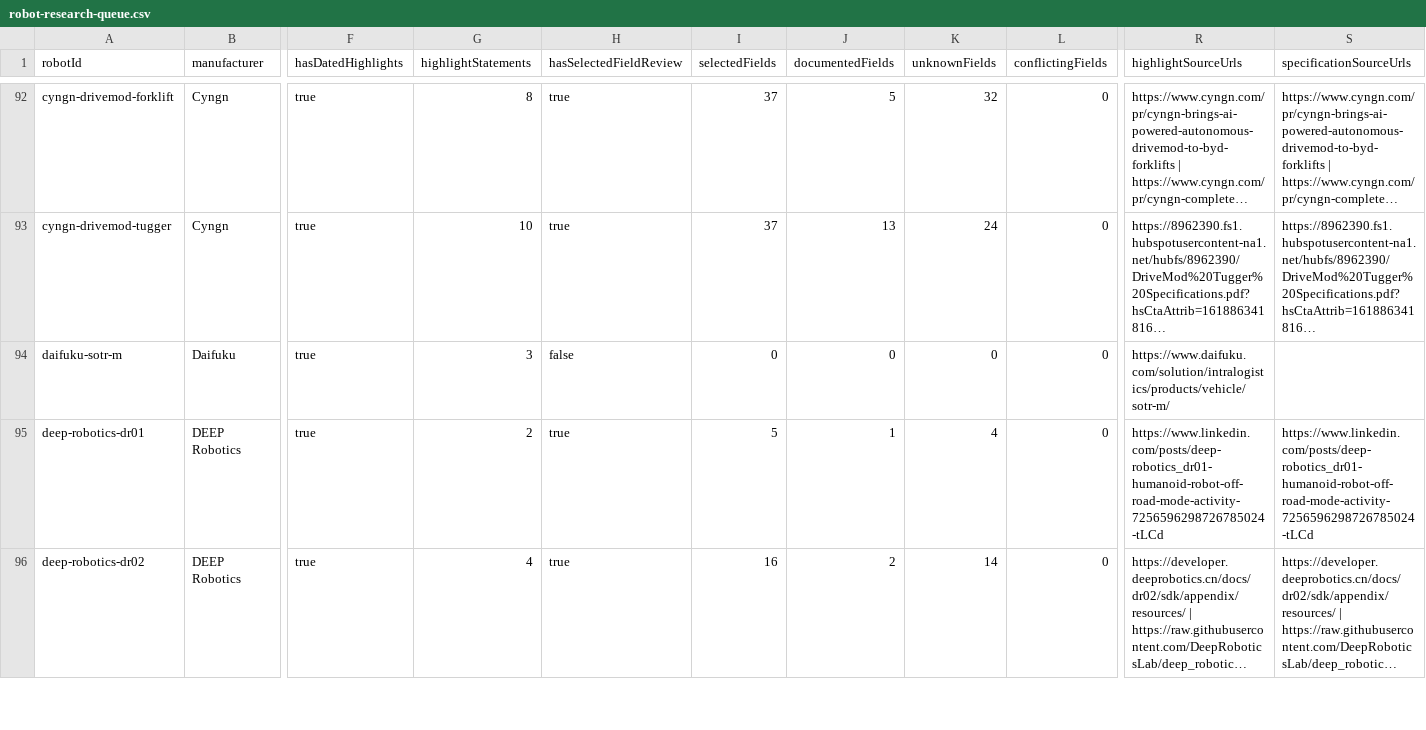
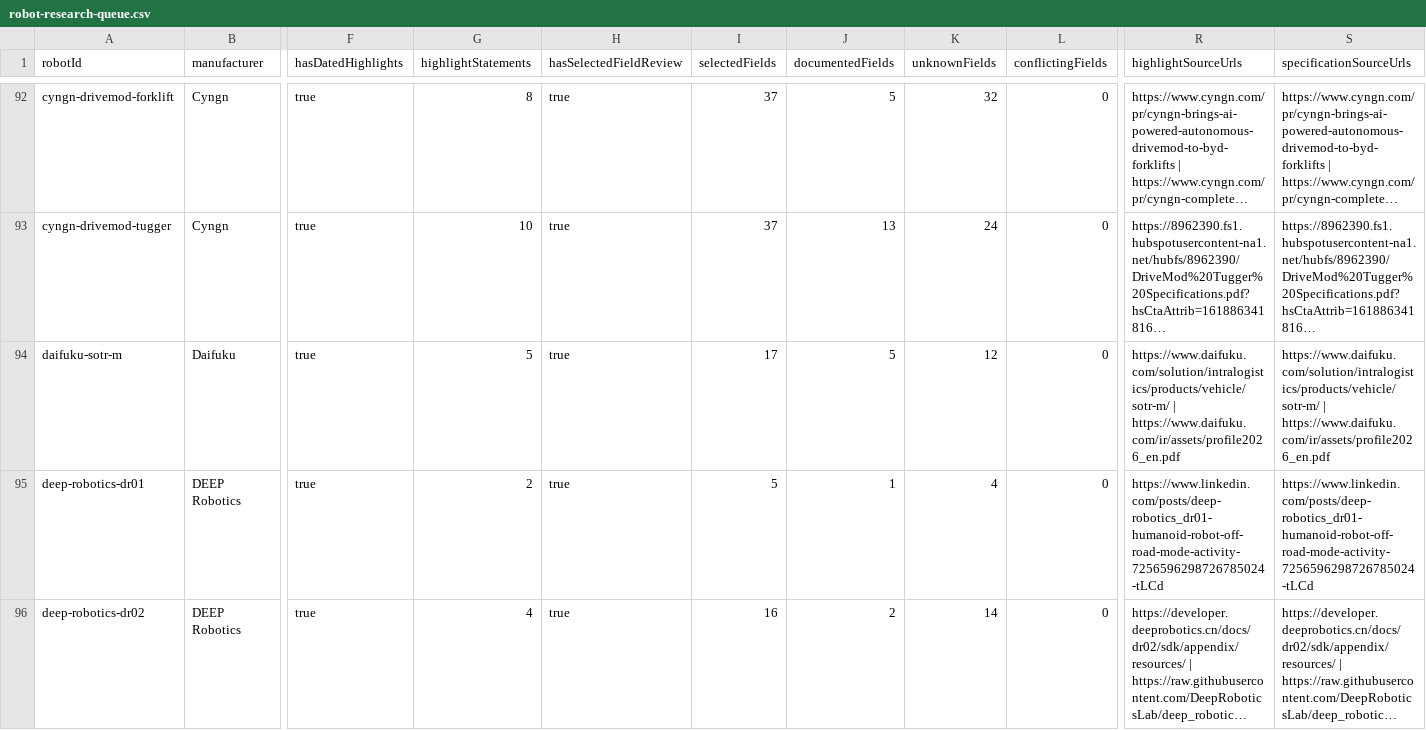
Before and after one commit to Huskynarr/robotics-directory, a CSV file: data/competitors/robot-research-queue.csv, drawn as a sheet; only a part is shown, gaps mark what is left out; long unchanged cells end in …; the diff names each change by its address in the sheet, - before the commit and + after, or states it on an @@ line.

```diff
--- a/data/competitors/robot-research-queue.csv
+++ b/data/competitors/robot-research-queue.csv
-G94 (highlightStatements): 3
+G94 (highlightStatements): 5
-H94 (hasSelectedFieldReview): false
+H94 (hasSelectedFieldReview): true
-I94 (selectedFields): 0
+I94 (selectedFields): 17
-J94 (documentedFields): 0
+J94 (documentedFields): 5
-K94 (unknownFields): 0
+K94 (unknownFields): 12
-R94 (highlightSourceUrls): https://www.daifuku.com/solution/intralogistics/products/vehicle/sotr-m/
+R94 (highlightSourceUrls): https://www.daifuku.com/solution/intralogistics/products/vehicle/sotr-m/ | https://www.daifuku.com/ir/assets/profile2026_en.pdf
-S94 (specificationSourceUrls): (empty)
+S94 (specificationSourceUrls): https://www.daifuku.com/solution/intralogistics/products/vehicle/sotr-m/ | https://www.daifuku.com/ir/assets/profile2026_en.pdf
```
Also changed, not shown: data/competitors/company-review.csv, 10 other files.
